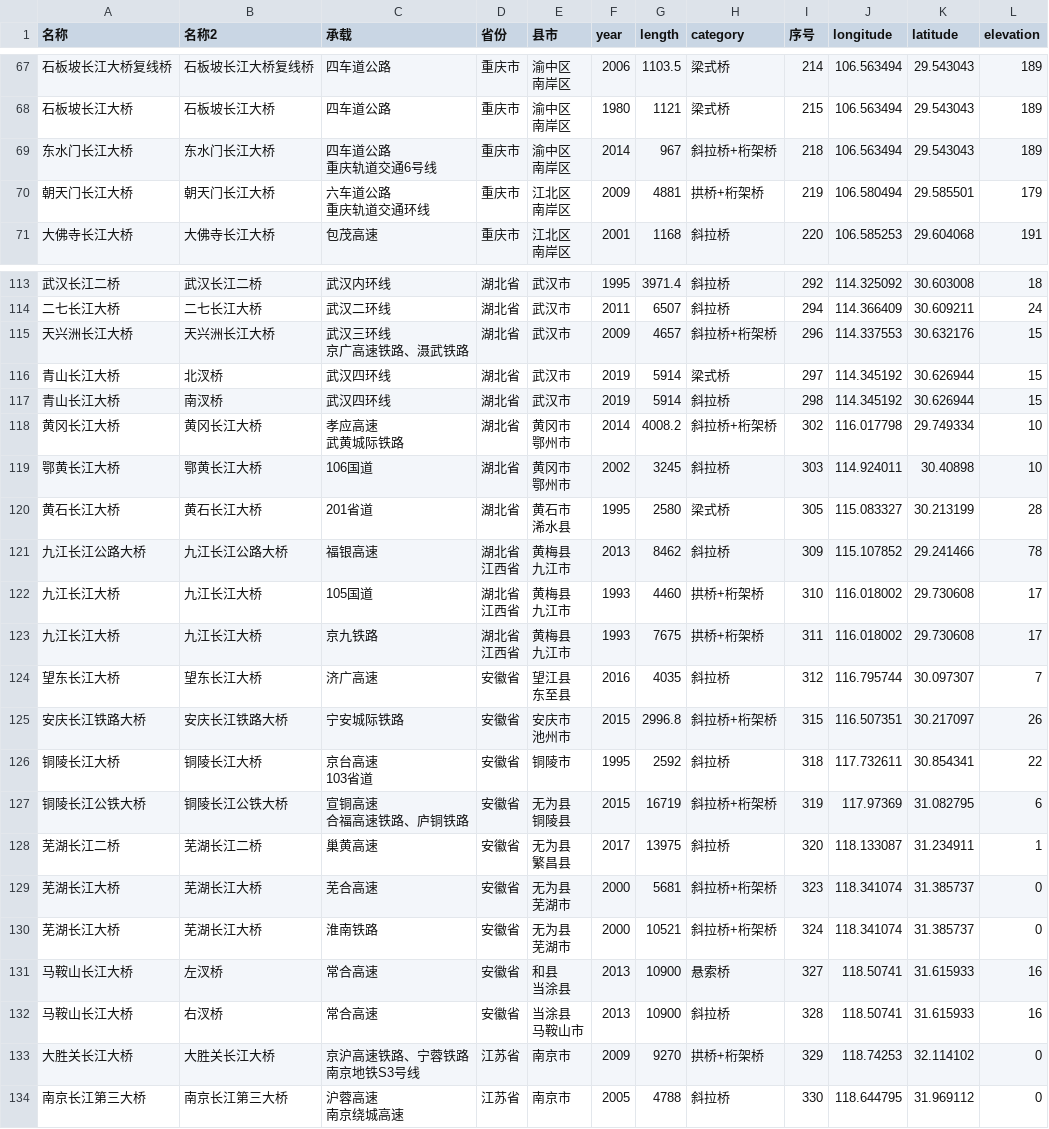
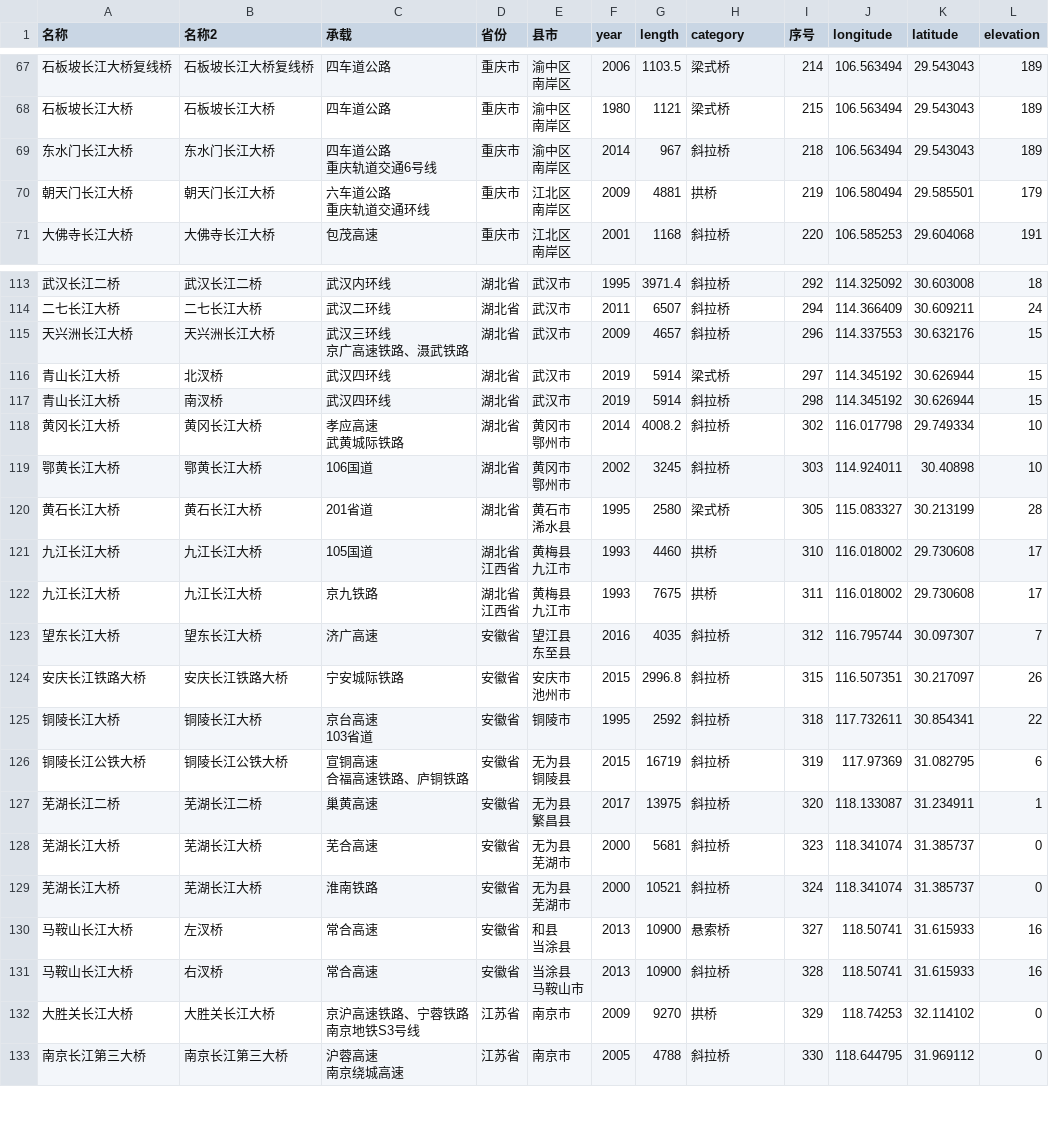
Before and after one commit to zhuojg/infrastructure-visualization, a CSV file: bridge_info.csv, drawn as a sheet; only a part is shown, gaps mark what is left out; the diff covers the shown part only.

```diff
--- a/bridge_info.csv
+++ b/bridge_info.csv
@@ -139,8 +139,8 @@
 南岸区",1980,1121,梁式桥,215,106.563494,29.543043,189
-东水门长江大桥,东水门长江大桥,"四车道公路
- 重庆轨道交通6号线",重庆市,"渝中区
-南岸区",2014,967,斜拉桥+桁架桥,218,106.563494,29.543043,189
-朝天门长江大桥,朝天门长江大桥,"六车道公路
- 重庆轨道交通环线",重庆市,"江北区
-南岸区",2009,4881,拱桥+桁架桥,219,106.580494,29.585501,179
+东水门长江大桥,东水门长江大桥,"四车道公路
+ 重庆轨道交通6号线",重庆市,"渝中区
+南岸区",2014,967,斜拉桥,218,106.563494,29.543043,189
+朝天门长江大桥,朝天门长江大桥,"六车道公路
+ 重庆轨道交通环线",重庆市,"江北区
+南岸区",2009,4881,拱桥,219,106.580494,29.585501,179
 大佛寺长江大桥,大佛寺长江大桥,包茂高速,重庆市,"江北区
@@ -206,9 +206,9 @@
 二七长江大桥,二七长江大桥,武汉二环线,湖北省,武汉市,2011,6507,斜拉桥,294,114.366409,30.609211,24
-天兴洲长江大桥,天兴洲长江大桥,"武汉三环线
- 京广高速铁路、滠武铁路",湖北省,武汉市,2009,4657,斜拉桥+桁架桥,296,114.337553,30.632176,15
+天兴洲长江大桥,天兴洲长江大桥,"武汉三环线
+ 京广高速铁路、滠武铁路",湖北省,武汉市,2009,4657,斜拉桥,296,114.337553,30.632176,15
 青山长江大桥,北汊桥,武汉四环线,湖北省,武汉市,2019,5914,梁式桥,297,114.345192,30.626944,15
 青山长江大桥,南汊桥,武汉四环线,湖北省,武汉市,2019,5914,斜拉桥,298,114.345192,30.626944,15
-黄冈长江大桥,黄冈长江大桥,"孝应高速
- 武黄城际铁路",湖北省,"黄冈市
-鄂州市",2014,4008.2,斜拉桥+桁架桥,302,116.017798,29.749334,10
+黄冈长江大桥,黄冈长江大桥,"孝应高速
+ 武黄城际铁路",湖北省,"黄冈市
+鄂州市",2014,4008.2,斜拉桥,302,116.017798,29.749334,10
 鄂黄长江大桥,鄂黄长江大桥,106国道,湖北省,"黄冈市
@@ -217,26 +217,23 @@
 浠水县",1995,2580,梁式桥,305,115.083327,30.213199,28
-九江长江公路大桥,九江长江公路大桥,福银高速,"湖北省
-江西省","黄梅县
-九江市",2013,8462,斜拉桥,309,115.107852,29.241466,78
-九江长江大桥,九江长江大桥,105国道,"湖北省
-江西省","黄梅县
-九江市",1993,4460,拱桥+桁架桥,310,116.018002,29.730608,17
-九江长江大桥,九江长江大桥,京九铁路,"湖北省
-江西省","黄梅县
-九江市",1993,7675,拱桥+桁架桥,311,116.018002,29.730608,17
+九江长江大桥,九江长江大桥,105国道,"湖北省
+江西省","黄梅县
+九江市",1993,4460,拱桥,310,116.018002,29.730608,17
+九江长江大桥,九江长江大桥,京九铁路,"湖北省
+江西省","黄梅县
+九江市",1993,7675,拱桥,311,116.018002,29.730608,17
 望东长江大桥,望东长江大桥,济广高速,安徽省,"望江县
 东至县",2016,4035,斜拉桥,312,116.795744,30.097307,7
-安庆长江铁路大桥,安庆长江铁路大桥,宁安城际铁路,安徽省,"安庆市
-池州市",2015,2996.8,斜拉桥+桁架桥,315,116.507351,30.217097,26
+安庆长江铁路大桥,安庆长江铁路大桥,宁安城际铁路,安徽省,"安庆市
+池州市",2015,2996.8,斜拉桥,315,116.507351,30.217097,26
 铜陵长江大桥,铜陵长江大桥,"京台高速
  103省道",安徽省,铜陵市,1995,2592,斜拉桥,318,117.732611,30.854341,22
-铜陵长江公铁大桥,铜陵长江公铁大桥,"宣铜高速
- 合福高速铁路、庐铜铁路",安徽省,"无为县
-铜陵县",2015,16719,斜拉桥+桁架桥,319,117.97369,31.082795,6
+铜陵长江公铁大桥,铜陵长江公铁大桥,"宣铜高速
+ 合福高速铁路、庐铜铁路",安徽省,"无为县
+铜陵县",2015,16719,斜拉桥,319,117.97369,31.082795,6
 芜湖长江二桥,芜湖长江二桥,巢黄高速,安徽省,"无为县
 繁昌县",2017,13975,斜拉桥,320,118.133087,31.234911,1
-芜湖长江大桥,芜湖长江大桥,芜合高速,安徽省,"无为县
-芜湖市",2000,5681,斜拉桥+桁架桥,323,118.341074,31.385737,0
-芜湖长江大桥,芜湖长江大桥,淮南铁路,安徽省,"无为县
-芜湖市",2000,10521,斜拉桥+桁架桥,324,118.341074,31.385737,0
+芜湖长江大桥,芜湖长江大桥,芜合高速,安徽省,"无为县
+芜湖市",2000,5681,斜拉桥,323,118.341074,31.385737,0
+芜湖长江大桥,芜湖长江大桥,淮南铁路,安徽省,"无为县
+芜湖市",2000,10521,斜拉桥,324,118.341074,31.385737,0
 马鞍山长江大桥,左汊桥,常合高速,安徽省,"和县
@@ -245,4 +242,4 @@
 马鞍山市",2013,10900,斜拉桥,328,118.50741,31.615933,16
-大胜关长江大桥,大胜关长江大桥,"京沪高速铁路、宁蓉铁路
- 南京地铁S3号线",江苏省,南京市,2009,9270,拱桥+桁架桥,329,118.74253,32.114102,0
+大胜关长江大桥,大胜关长江大桥,"京沪高速铁路、宁蓉铁路
+ 南京地铁S3号线",江苏省,南京市,2009,9270,拱桥,329,118.74253,32.114102,0
 南京长江第三大桥,南京长江第三大桥,"沪蓉高速
```
Also changed, not shown: 3 edited cells elsewhere in this file, 13 other files.
